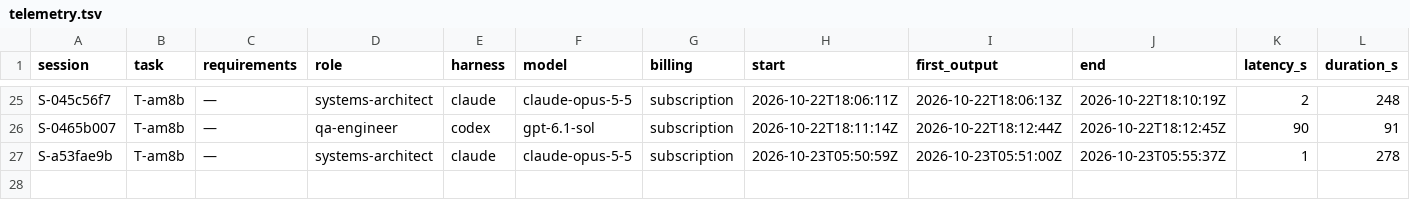
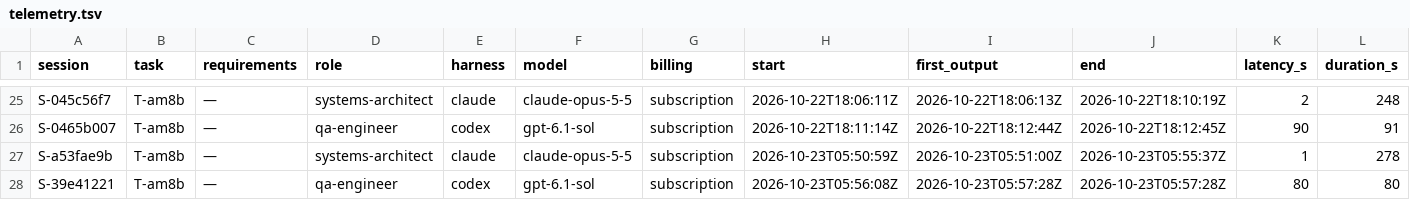
Before and after one commit to pharzam/layup-uat-m2e2, a TSV file: telemetry.tsv, drawn as a sheet; only a part is shown, gaps mark what is left out; rows hold the shown columns only; the diff names each change by its address in the sheet, - before the commit and + after, or states it on an @@ line.

```diff
--- a/telemetry.tsv
+++ b/telemetry.tsv
+row 28: S-39e41221 | T-am8b | — | qa-engineer | codex | gpt-6.1-sol | subscription | 2026-10-23T05:56:08Z | 2026-10-23T05:57:28Z | 2026-10-23T05:57:28Z | 80 | 80
```
Also changed, not shown: tasks/T-am8b/events.tsv, 2 other files.
